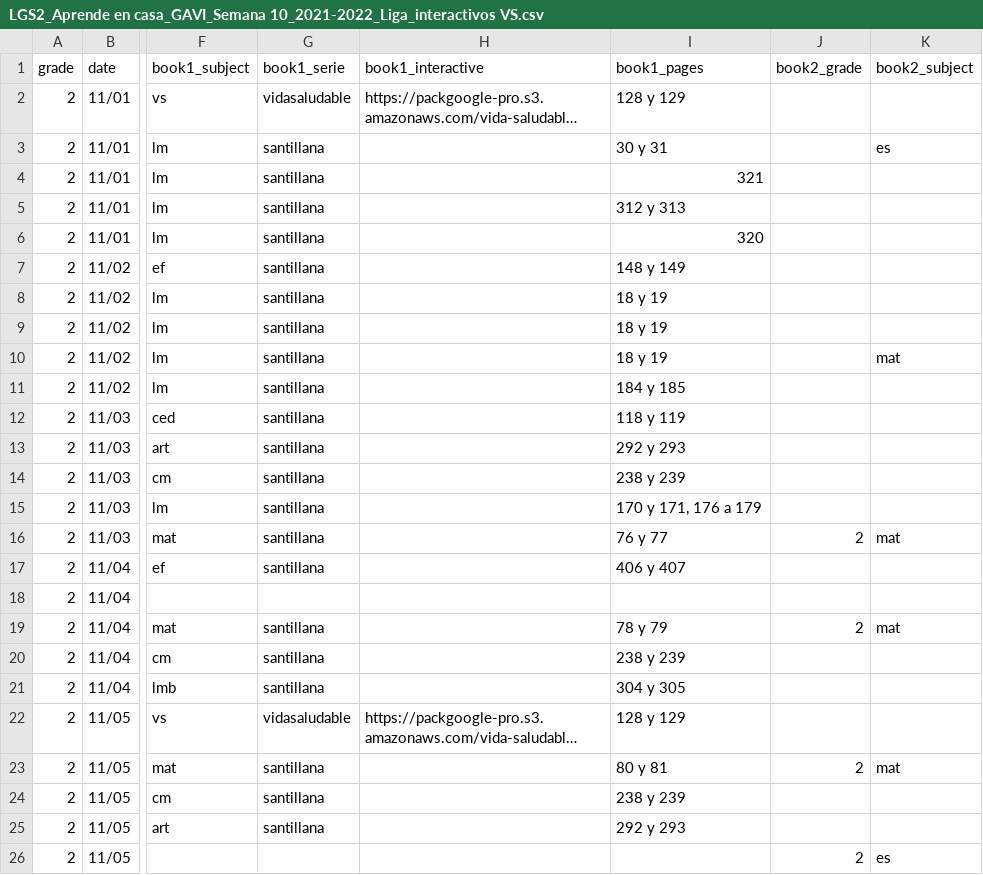
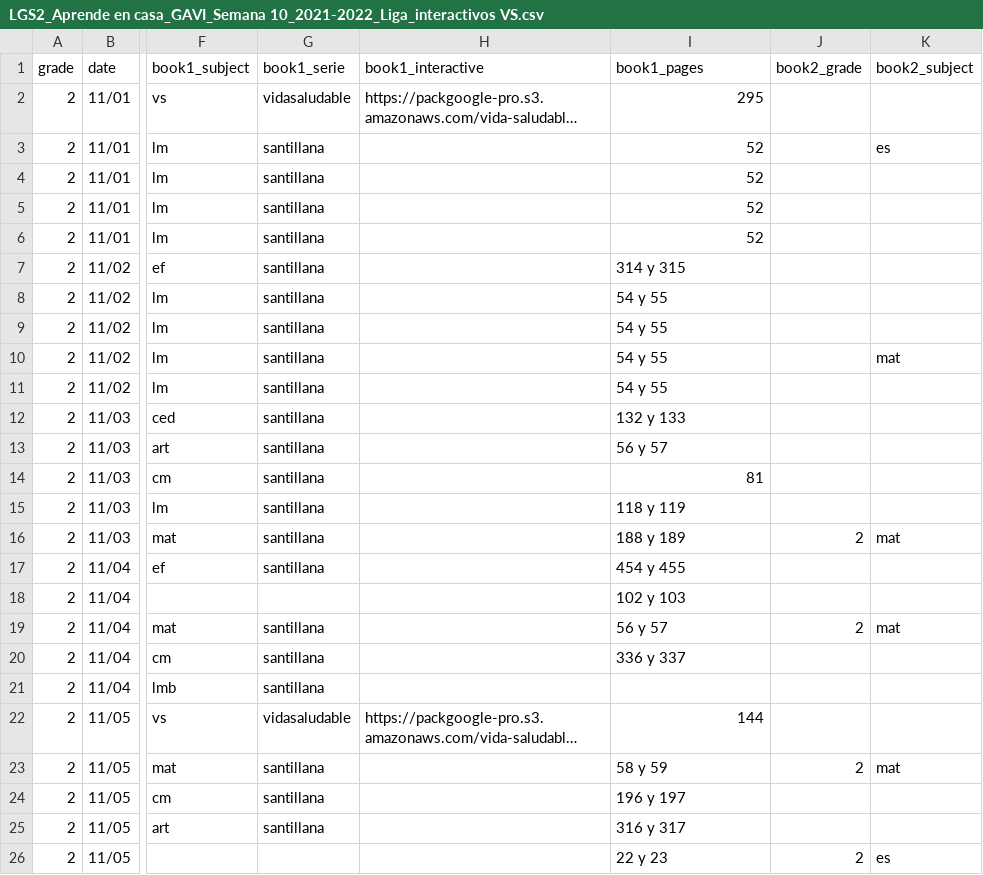
Before and after one commit to dannegm/gavi, a CSV file: santillana-recursos/semana_10/LGS2_Aprende en casa_GAVI_Semana 10_2021-2022_Liga_interactivos VS.csv, drawn as a sheet; only a part is shown, gaps mark what is left out; long unchanged cells end in …; the diff names each change by its address in the sheet, - before the commit and + after, or states it on an @@ line.

Commit message:
Control de cambios II Santillana

```diff
--- a/santillana-recursos/semana_10/LGS2_Aprende en casa_GAVI_Semana 10_2021-2022_Liga_interactivos VS.csv
+++ b/santillana-recursos/semana_10/LGS2_Aprende en casa_GAVI_Semana 10_2021-2022_Liga_interactivos VS.csv
-I2 (book1_pages): 128 y 129
+I2 (book1_pages): 295
-I3 (book1_pages): 30 y 31
+I3 (book1_pages): 52
-I4 (book1_pages): 321
+I4 (book1_pages): 52
-I5 (book1_pages): 312 y 313
+I5 (book1_pages): 52
-I6 (book1_pages): 320
+I6 (book1_pages): 52
-I7 (book1_pages): 148 y 149
+I7 (book1_pages): 314 y 315
-I8:I10 (book1_pages): 18 y 19
+I8:I10 (book1_pages): 54 y 55
-I11 (book1_pages): 184 y 185
+I11 (book1_pages): 54 y 55
-I12 (book1_pages): 118 y 119
+I12 (book1_pages): 132 y 133
-I13 (book1_pages): 292 y 293
+I13 (book1_pages): 56 y 57
-I14 (book1_pages): 238 y 239
+I14 (book1_pages): 81
-I15 (book1_pages): 170 y 171, 176 a 179
+I15 (book1_pages): 118 y 119
-I16 (book1_pages): 76 y 77
+I16 (book1_pages): 188 y 189
-I17 (book1_pages): 406 y 407
+I17 (book1_pages): 454 y 455
-I18 (book1_pages): (empty)
+I18 (book1_pages): 102 y 103
-I19 (book1_pages): 78 y 79
+I19 (book1_pages): 56 y 57
-I20 (book1_pages): 238 y 239
+I20 (book1_pages): 336 y 337
-I21 (book1_pages): 304 y 305
+I21 (book1_pages): (empty)
-I22 (book1_pages): 128 y 129
+I22 (book1_pages): 144
-I23 (book1_pages): 80 y 81
+I23 (book1_pages): 58 y 59
-I24 (book1_pages): 238 y 239
+I24 (book1_pages): 196 y 197
-I25 (book1_pages): 292 y 293
+I25 (book1_pages): 316 y 317
-I26 (book1_pages): (empty)
+I26 (book1_pages): 22 y 23
```
Also changed, not shown: santillana-recursos/semana_10/LGS3_Aprende en casa_GAVI_Semana 10_2021-2022_Liga_interactivos VS.csv, 3 other files.
